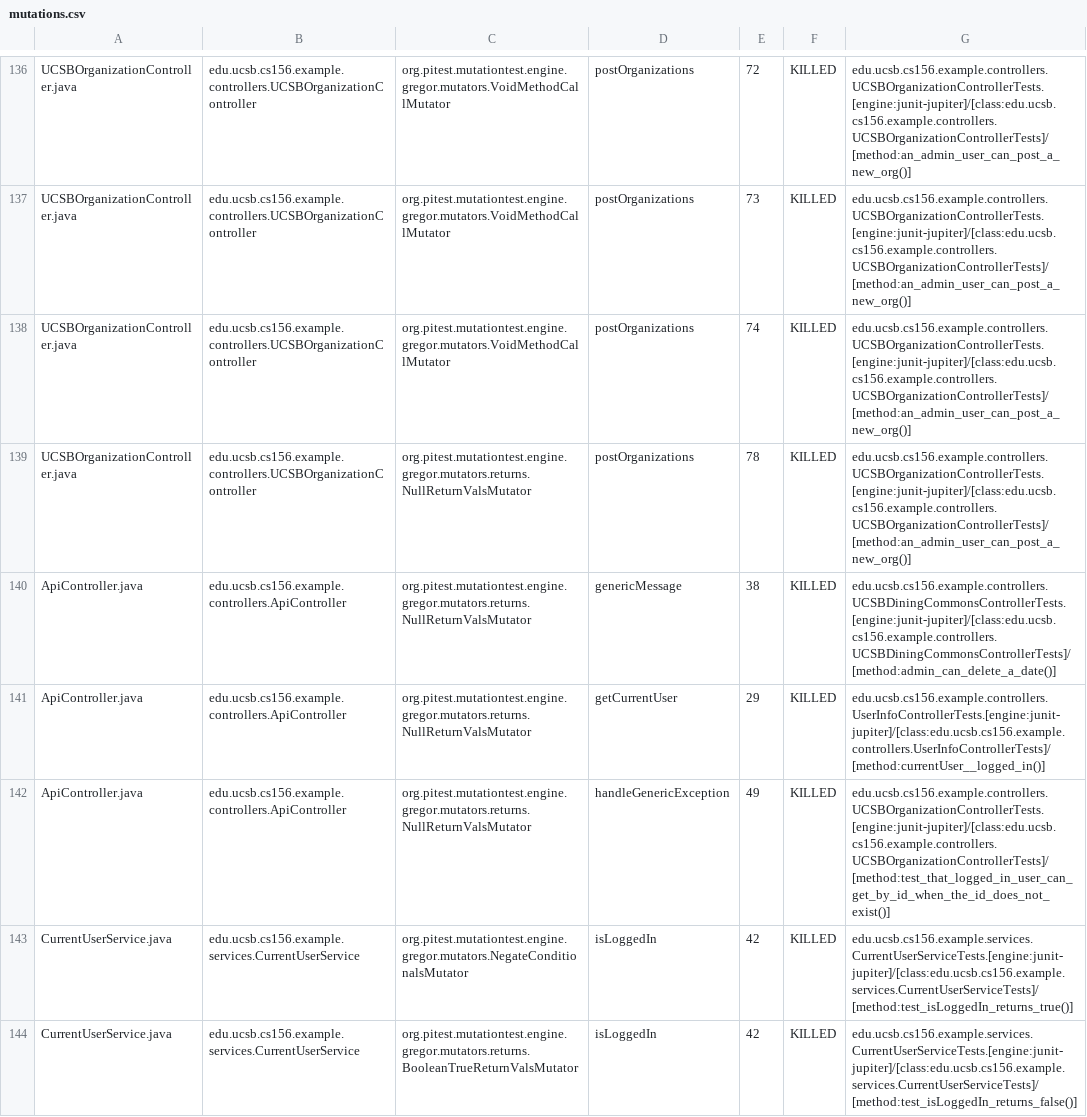
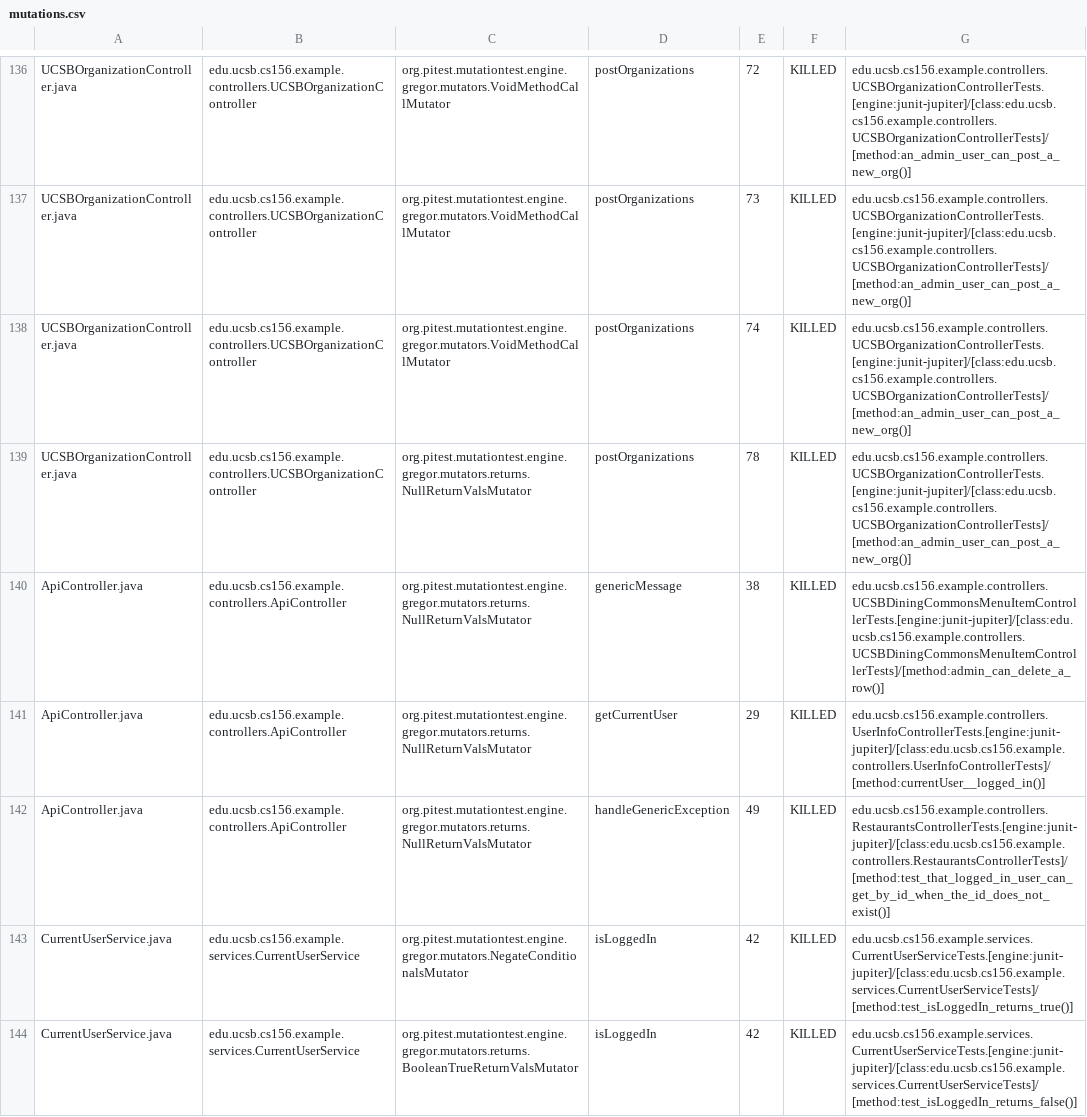
Before and after one commit to ucsb-cs156-f24/team01-f24-08, a CSV file: pitest/mutations.csv, drawn as a sheet; only a part is shown, gaps mark what is left out.

Commit message:
Deploying to gh-pages from @ ucsb-cs156-f24/team01-f24-08@d9b81e5a43d9c3525cd8d0585f7c6a6dee3e32c2 🚀

```diff
--- a/pitest/mutations.csv
+++ b/pitest/mutations.csv
@@ -139,5 +139,5 @@ UCSBOrganizationController.java,edu.ucsb.cs156.example.controllers.UCSBOrganizat
 UCSBOrganizationController.java,edu.ucsb.cs156.example.controllers.UCSBOrganizationController,org.pitest.mutationtest.engine.gregor.mutators.returns.NullReturnValsMutator,postOrganizations,78,KILLED,edu.ucsb.cs156.example.controllers.UCSBOrganizationControllerTests.[engine:junit-jupiter]/[class:edu.ucsb.cs156.example.controllers.UCSBOrganizationControllerTests]/[method:an_admin_user_can_post_a_new_org()]
-ApiController.java,edu.ucsb.cs156.example.controllers.ApiController,org.pitest.mutationtest.engine.gregor.mutators.returns.NullReturnValsMutator,genericMessage,38,KILLED,edu.ucsb.cs156.example.controllers.UCSBDiningCommonsControllerTests.[engine:junit-jupiter]/[class:edu.ucsb.cs156.example.controllers.UCSBDiningCommonsControllerTests]/[method:admin_can_delete_a_date()]
+ApiController.java,edu.ucsb.cs156.example.controllers.ApiController,org.pitest.mutationtest.engine.gregor.mutators.returns.NullReturnValsMutator,genericMessage,38,KILLED,edu.ucsb.cs156.example.controllers.UCSBDiningCommonsMenuItemControllerTests.[engine:junit-jupiter]/[class:edu.ucsb.cs156.example.controllers.UCSBDiningCommonsMenuItemControllerTests]/[method:admin_can_delete_a_row()]
 ApiController.java,edu.ucsb.cs156.example.controllers.ApiController,org.pitest.mutationtest.engine.gregor.mutators.returns.NullReturnValsMutator,getCurrentUser,29,KILLED,edu.ucsb.cs156.example.controllers.UserInfoControllerTests.[engine:junit-jupiter]/[class:edu.ucsb.cs156.example.controllers.UserInfoControllerTests]/[method:currentUser__logged_in()]
-ApiController.java,edu.ucsb.cs156.example.controllers.ApiController,org.pitest.mutationtest.engine.gregor.mutators.returns.NullReturnValsMutator,handleGenericException,49,KILLED,edu.ucsb.cs156.example.controllers.UCSBOrganizationControllerTests.[engine:junit-jupiter]/[class:edu.ucsb.cs156.example.controllers.UCSBOrganizationControllerTests]/[method:test_that_logged_in_user_can_get_by_id_when_the_id_does_not_exist()]
+ApiController.java,edu.ucsb.cs156.example.controllers.ApiController,org.pitest.mutationtest.engine.gregor.mutators.returns.NullReturnValsMutator,handleGenericException,49,KILLED,edu.ucsb.cs156.example.controllers.RestaurantsControllerTests.[engine:junit-jupiter]/[class:edu.ucsb.cs156.example.controllers.RestaurantsControllerTests]/[method:test_that_logged_in_user_can_get_by_id_when_the_id_does_not_exist()]
 CurrentUserService.java,edu.ucsb.cs156.example.services.CurrentUserService,org.pitest.mutationtest.engine.gregor.mutators.NegateConditionalsMutator,isLoggedIn,42,KILLED,edu.ucsb.cs156.example.services.CurrentUserServiceTests.[engine:junit-jupiter]/[class:edu.ucsb.cs156.example.services.CurrentUserServiceTests]/[method:test_isLoggedIn_returns_true()]
```
Also changed, not shown: 17 other files.
